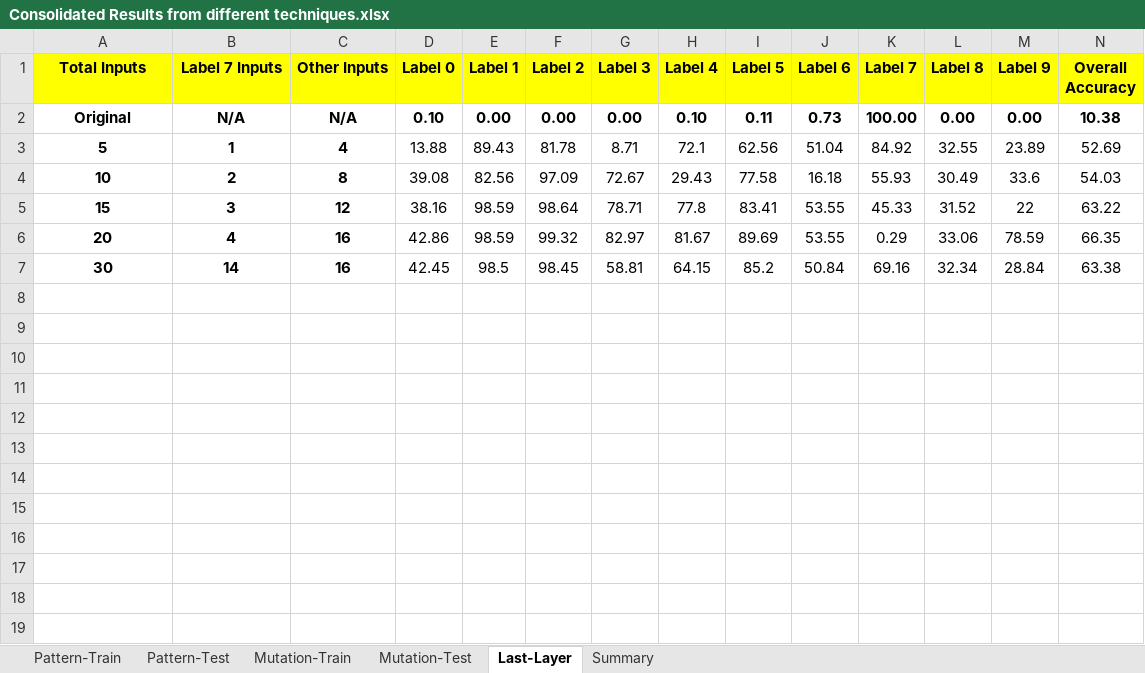
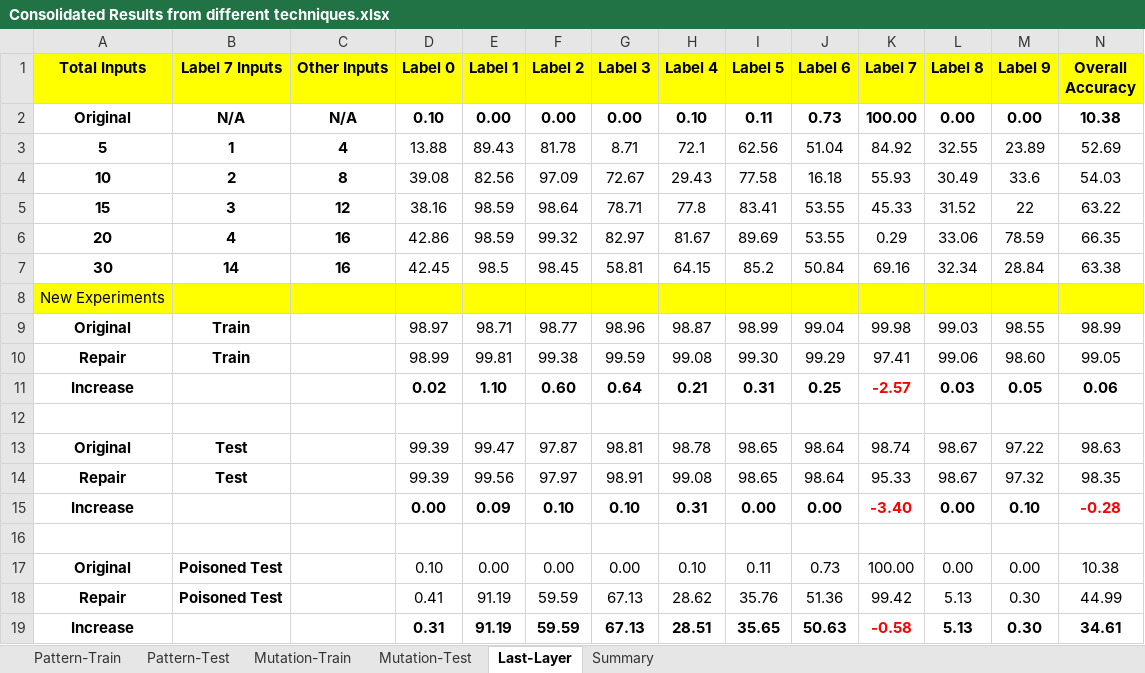
Before and after one commit to safednn-nasa/DNN-Repair, an Excel workbook: experiments/Consolidated Results from different techniques.xlsx, sheet Last-Layer, drawn as a sheet; only a part is shown; values as stored, in another font and other column widths than the file's, no borders; rows hold the shown columns only; the diff names each change by its address in the sheet, - before the commit and + after, or states it on an @@ line.

```diff
--- a/experiments/Consolidated Results from different techniques.xlsx (sheet Last-Layer)
+++ b/experiments/Consolidated Results from different techniques.xlsx (sheet Last-Layer)
+row 8: New Experiments
+row 9: Original | Train |  | 98.97 | 98.71 | 98.77 | 98.96 | 98.87 | 98.99 | 99.04 | 99.98 | 99.03 | 98.55 | 98.99
+row 10: Repair | Train |  | 98.99 | 99.81 | 99.38 | 99.59 | 99.08 | 99.30 | 99.29 | 97.41 | 99.06 | 98.60 | 99.05
+row 11: Increase |  |  | 0.02 | 1.10 | 0.60 | 0.64 | 0.21 | 0.31 | 0.25 | -2.57 | 0.03 | 0.05 | 0.06
+row 12: (empty)
+row 13: Original | Test |  | 99.39 | 99.47 | 97.87 | 98.81 | 98.78 | 98.65 | 98.64 | 98.74 | 98.67 | 97.22 | 98.63
+row 14: Repair | Test |  | 99.39 | 99.56 | 97.97 | 98.91 | 99.08 | 98.65 | 98.64 | 95.33 | 98.67 | 97.32 | 98.35
+row 15: Increase |  |  | 0.00 | 0.09 | 0.10 | 0.10 | 0.31 | 0.00 | 0.00 | -3.40 | 0.00 | 0.10 | -0.28
+row 16: (empty)
+row 17: Original | Poisoned Test |  | 0.10 | 0.00 | 0.00 | 0.00 | 0.10 | 0.11 | 0.73 | 100.00 | 0.00 | 0.00 | 10.38
+row 18: Repair | Poisoned Test |  | 0.41 | 91.19 | 59.59 | 67.13 | 28.62 | 35.76 | 51.36 | 99.42 | 5.13 | 0.30 | 44.99
+row 19: Increase |  |  | 0.31 | 91.19 | 59.59 | 67.13 | 28.51 | 35.65 | 50.63 | -0.58 | 5.13 | 0.30 | 34.61
```
Also changed, not shown: 1 other file.
